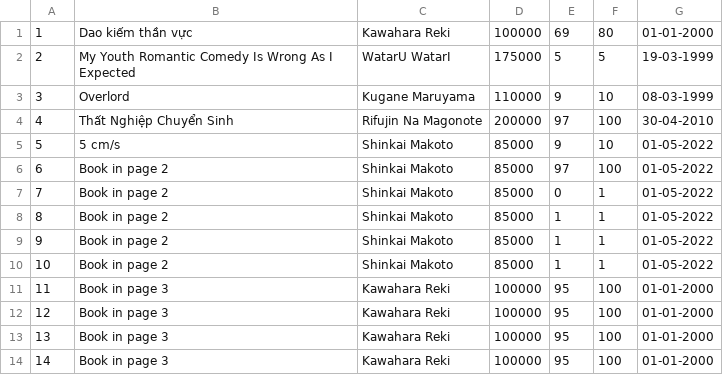
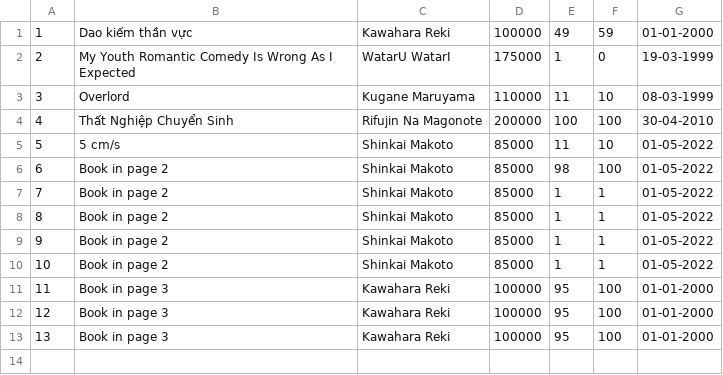
Before and after one commit to Phung111/Module_2_BookStoreManagement, a CSV file: BookStoreManagerment/src/BookStoreManagerment/data/book.csv, drawn as a sheet.

```diff
--- a/BookStoreManagerment/src/BookStoreManagerment/data/book.csv
+++ b/BookStoreManagerment/src/BookStoreManagerment/data/book.csv
@@ -1,8 +1,8 @@
-1,Dao kiếm thần vực,Kawahara Reki,100000,69,80,01-01-2000
-2,My Youth Romantic Comedy Is Wrong As I Expected,WatarU WatarI,175000,5,5,19-03-1999
-3,Overlord,Kugane Maruyama,110000,9,10,08-03-1999
-4,Thất Nghiệp Chuyển Sinh,Rifujin Na Magonote,200000,97,100,30-04-2010
-5,5 cm/s,Shinkai Makoto,85000,9,10,01-05-2022
-6,Book in page 2,Shinkai Makoto,85000,97,100,01-05-2022
-7,Book in page 2,Shinkai Makoto,85000,0,1,01-05-2022
+1,Dao kiếm thần vực,Kawahara Reki,100000,49,59,01-01-2000
+2,My Youth Romantic Comedy Is Wrong As I Expected,WatarU WatarI,175000,1,0,19-03-1999
+3,Overlord,Kugane Maruyama,110000,11,10,08-03-1999
+4,Thất Nghiệp Chuyển Sinh,Rifujin Na Magonote,200000,100,100,30-04-2010
+5,5 cm/s,Shinkai Makoto,85000,11,10,01-05-2022
+6,Book in page 2,Shinkai Makoto,85000,98,100,01-05-2022
+7,Book in page 2,Shinkai Makoto,85000,1,1,01-05-2022
 8,Book in page 2,Shinkai Makoto,85000,1,1,01-05-2022
@@ -13,2 +13 @@
 13,Book in page 3,Kawahara Reki,100000,95,100,01-01-2000
-14,Book in page 3,Kawahara Reki,100000,95,100,01-01-2000
```
Also changed, not shown: BookStoreManagerment/src/BookStoreManagerment/data/order.csv, BookStoreManagerment/src/BookStoreManagerment/data/orderItem.csv, 14 other files.
